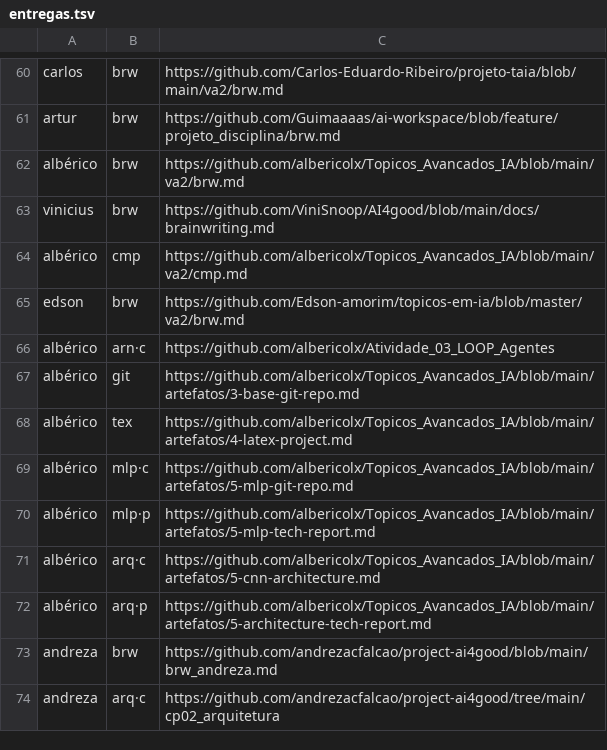
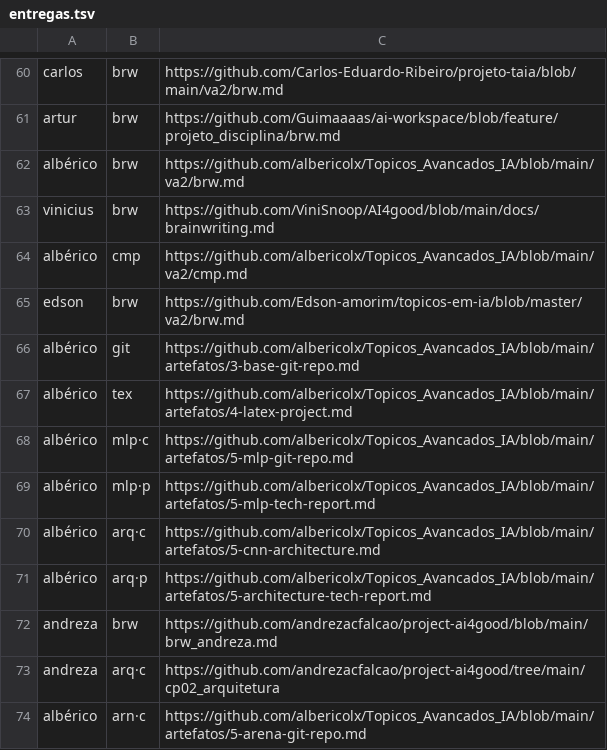
Before and after one commit to lsfcin/lsf-links, a TSV file: ai4good/entregas.tsv, drawn as a sheet; only a part is shown, gaps mark what is left out; removed rows and columns are numbered as before the commit, all else as after; the diff names each change by its address in the sheet, - before the commit and + after, or states it on an @@ line.

Commit message:
entrega: albérico arn·c

```diff
--- a/ai4good/entregas.tsv
+++ b/ai4good/entregas.tsv
-row 66: albérico | arn·c | https://github.com/albericolx/Atividade_03_LOOP_Agentes
+row 74: albérico | arn·c | https://github.com/albericolx/Topicos_Avancados_IA/blob/main/artefatos/5-arena-git-repo.md
```
